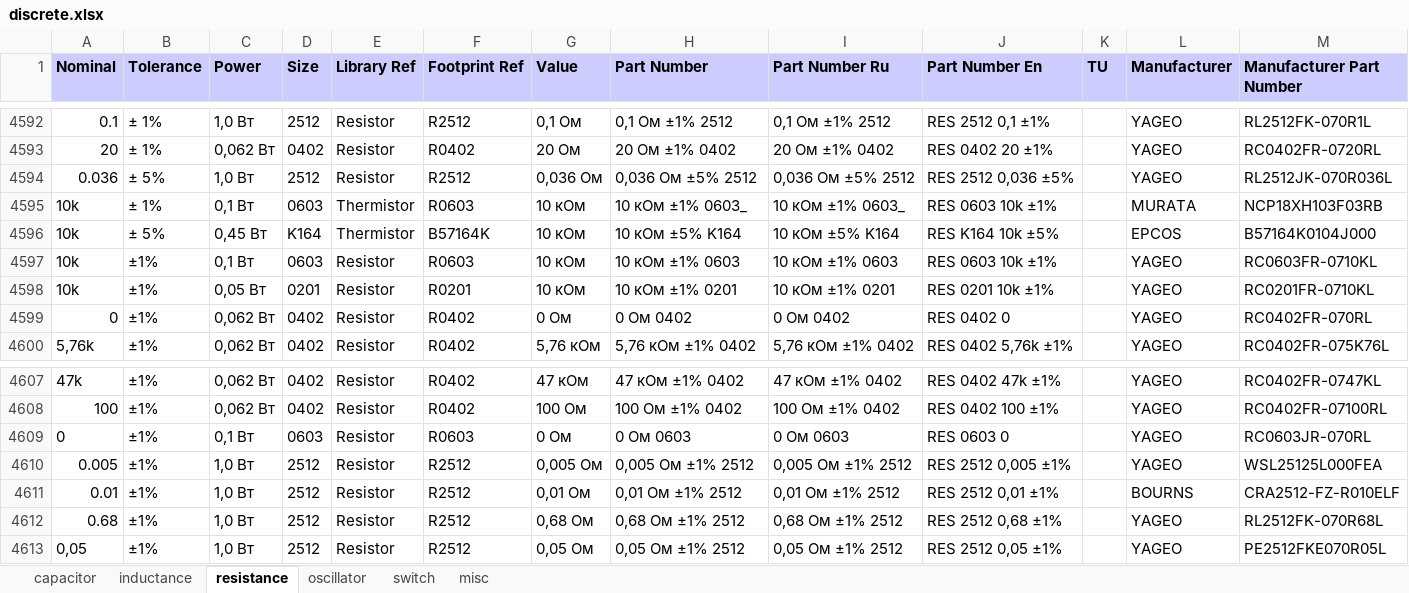
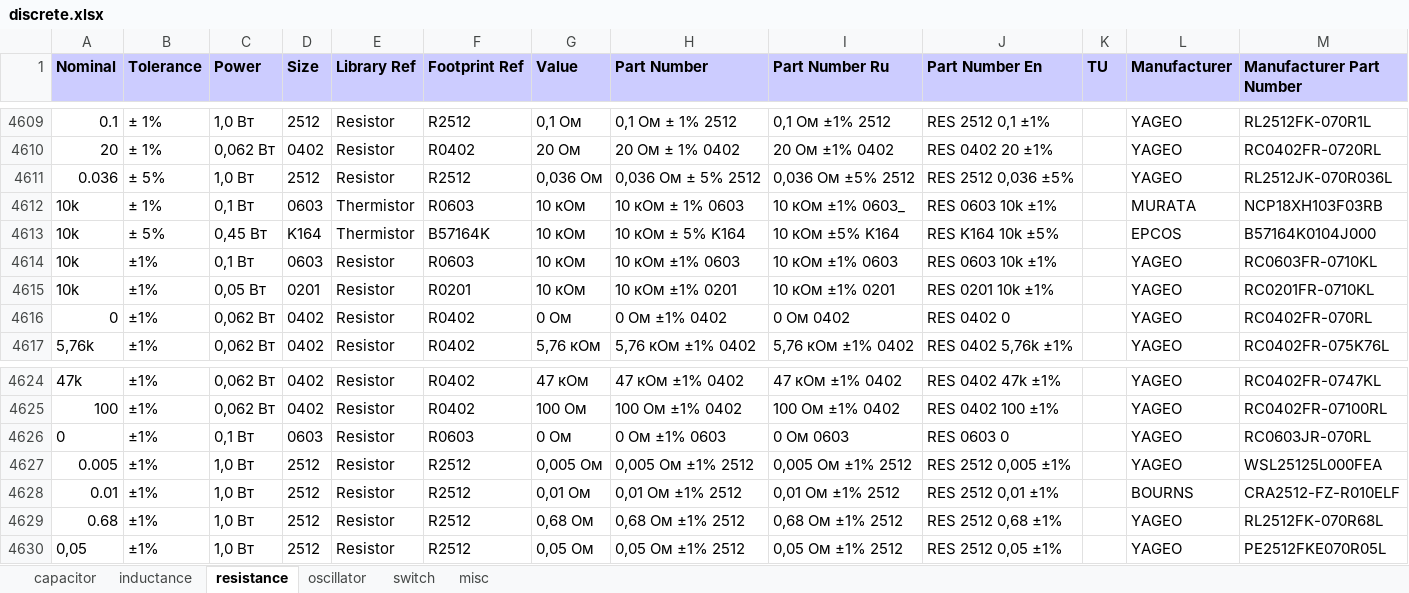
Before and after one commit to garou-g/elem_altium_db2, an Excel workbook: library/discrete.xlsx, sheet resistance, drawn as a sheet; only a part is shown, gaps mark what is left out; values as stored, in another font and other column widths than the file's, no borders; addresses are those after the commit; the diff covers the shown part only; the diff names each change by its address in the sheet, - before the commit and + after, or states it on an @@ line.

```diff
--- a/library/discrete.xlsx (sheet resistance)
+++ b/library/discrete.xlsx (sheet resistance)
-H4609 (Part Number): 0,1 Ом ±1% 2512
+H4609 (Part Number): 0,1 Ом ± 1% 2512
-H4610 (Part Number): 20 Ом ±1% 0402
+H4610 (Part Number): 20 Ом ± 1% 0402
-H4611 (Part Number): 0,036 Ом ±5% 2512
+H4611 (Part Number): 0,036 Ом ± 5% 2512
-H4612 (Part Number): 10 кОм ±1% 0603_
+H4612 (Part Number): 10 кОм ± 1% 0603
-H4613 (Part Number): 10 кОм ±5% K164
+H4613 (Part Number): 10 кОм ± 5% K164
-H4616 (Part Number): 0 Ом 0402
+H4616 (Part Number): 0 Ом ±1% 0402
-H4626 (Part Number): 0 Ом 0603
+H4626 (Part Number): 0 Ом ±1% 0603
```
Also changed, not shown: 17 added rows, 8 edited cells and cell formats elsewhere in this sheet, formulas that keep their value.
